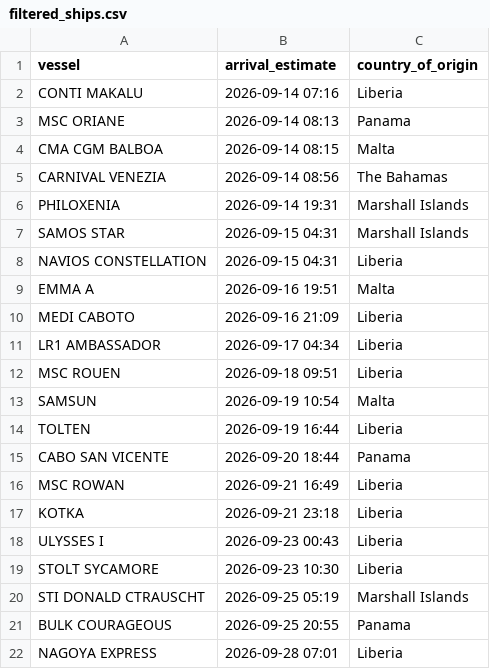
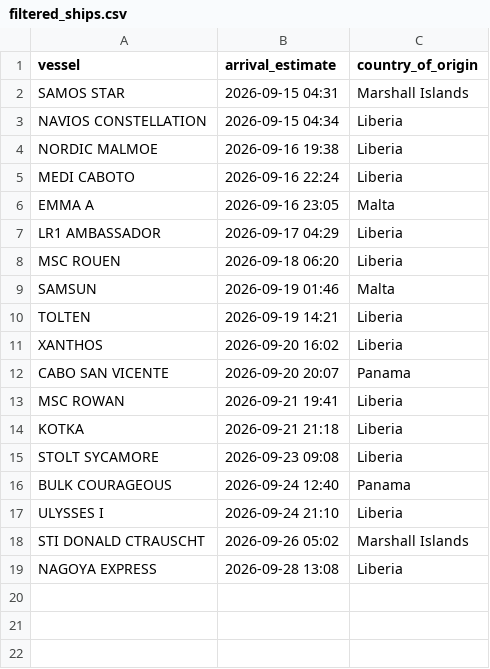
Before and after one commit to natalierjonas/FOCs-in-NYC, a CSV file: filtered_ships.csv, drawn as a sheet.

```diff
--- a/filtered_ships.csv
+++ b/filtered_ships.csv
@@ -1,22 +1,19 @@
 vessel,arrival_estimate,country_of_origin
-CONTI MAKALU,2026-09-14 07:16,Liberia
-MSC ORIANE,2026-09-14 08:13,Panama
-CMA CGM BALBOA,2026-09-14 08:15,Malta
-CARNIVAL VENEZIA,2026-09-14 08:56,The Bahamas
-PHILOXENIA,2026-09-14 19:31,Marshall Islands
 SAMOS STAR,2026-09-15 04:31,Marshall Islands
-NAVIOS CONSTELLATION,2026-09-15 04:31,Liberia
-EMMA A,2026-09-16 19:51,Malta
-MEDI CABOTO,2026-09-16 21:09,Liberia
-LR1 AMBASSADOR,2026-09-17 04:34,Liberia
-MSC ROUEN,2026-09-18 09:51,Liberia
-SAMSUN,2026-09-19 10:54,Malta
-TOLTEN,2026-09-19 16:44,Liberia
-CABO SAN VICENTE,2026-09-20 18:44,Panama
-MSC ROWAN,2026-09-21 16:49,Liberia
-KOTKA,2026-09-21 23:18,Liberia
-ULYSSES I,2026-09-23 00:43,Liberia
-STOLT SYCAMORE,2026-09-23 10:30,Liberia
-STI DONALD CTRAUSCHT,2026-09-25 05:19,Marshall Islands
-BULK COURAGEOUS,2026-09-25 20:55,Panama
-NAGOYA EXPRESS,2026-09-28 07:01,Liberia
+NAVIOS CONSTELLATION,2026-09-15 04:34,Liberia
+NORDIC MALMOE,2026-09-16 19:38,Liberia
+MEDI CABOTO,2026-09-16 22:24,Liberia
+EMMA A,2026-09-16 23:05,Malta
+LR1 AMBASSADOR,2026-09-17 04:29,Liberia
+MSC ROUEN,2026-09-18 06:20,Liberia
+SAMSUN,2026-09-19 01:46,Malta
+TOLTEN,2026-09-19 14:21,Liberia
+XANTHOS,2026-09-20 16:02,Liberia
+CABO SAN VICENTE,2026-09-20 20:07,Panama
+MSC ROWAN,2026-09-21 19:41,Liberia
+KOTKA,2026-09-21 21:18,Liberia
+STOLT SYCAMORE,2026-09-23 09:08,Liberia
+BULK COURAGEOUS,2026-09-24 12:40,Panama
+ULYSSES I,2026-09-24 21:10,Liberia
+STI DONALD CTRAUSCHT,2026-09-26 05:02,Marshall Islands
+NAGOYA EXPRESS,2026-09-28 13:08,Liberia
```
Also changed, not shown: ships_estimates_fixed.csv.
